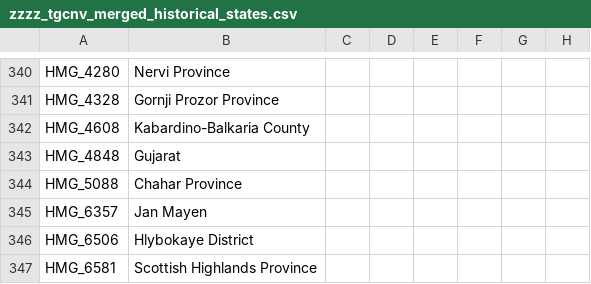
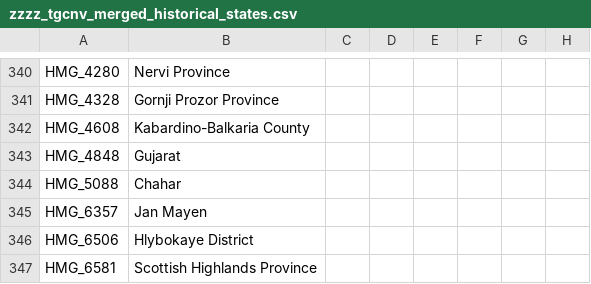
Before and after one commit to Yukino-Chan/TGC-Anime-Total-Overhaul-Korean, a CSV file: TGCNV/runtime/languages/en/localisation/zzzz_tgcnv_merged_historical_states.csv, drawn as a sheet; only a part is shown, gaps mark what is left out; the diff names each change by its address in the sheet, - before the commit and + after, or states it on an @@ line.

```diff
--- a/TGCNV/runtime/languages/en/localisation/zzzz_tgcnv_merged_historical_states.csv
+++ b/TGCNV/runtime/languages/en/localisation/zzzz_tgcnv_merged_historical_states.csv
-B344: Chahar Province
+B344: Chahar
```
Also changed, not shown: TGCNV/localisation/zzzz_tgcnv_merged_historical_states.csv, TGCNV/runtime/languages/ko/localisation/zzzz_tgcnv_merged_historical_states.csv, 3 other files.
